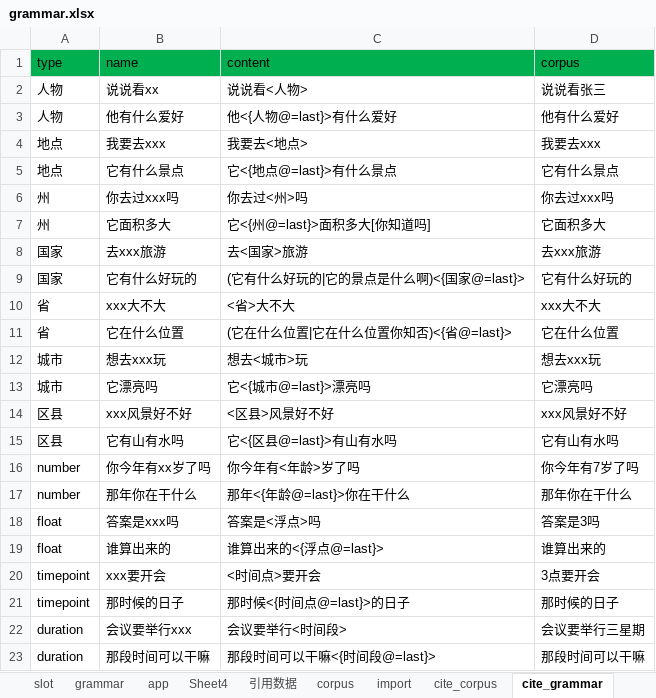
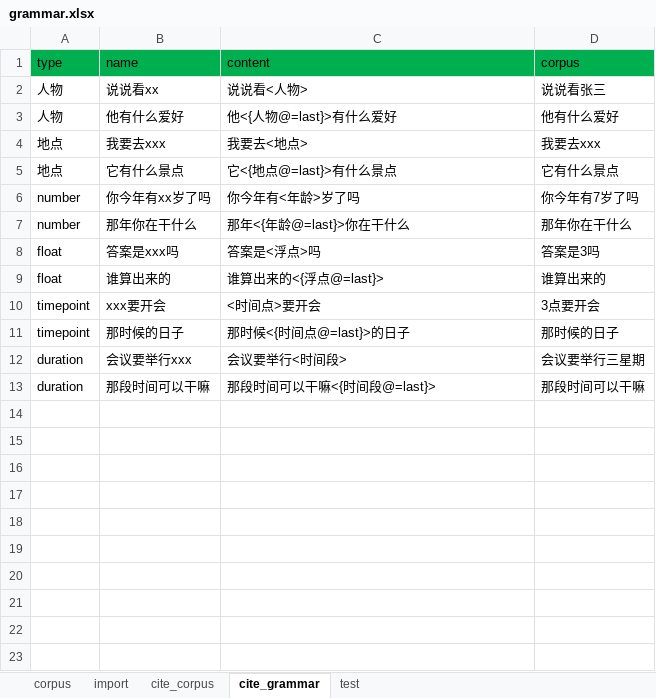
Before and after one commit to spencerluo/selenid, an Excel workbook: classes/grammar.xlsx, sheet cite_grammar, drawn as a sheet; values as stored, in another font and other column widths than the file's, no borders; the diff names each change by its address in the sheet, - before the commit and + after, or states it on an @@ line.

```diff
--- a/classes/grammar.xlsx (sheet cite_grammar)
+++ b/classes/grammar.xlsx (sheet cite_grammar)
-sheet tab: slot
-sheet tab: grammar
-sheet tab: app
-sheet tab: Sheet4
-sheet tab: 引用数据
+sheet tab: test
-row 6: 州 | 你去过xxx吗 | 你去过<州>吗 | 你去过xxx吗
-row 7: 州 | 它面积多大 | 它<{州@=last}>面积多大[你知道吗] | 它面积多大
-row 8: 国家 | 去xxx旅游 | 去<国家>旅游 | 去xxx旅游
-row 9: 国家 | 它有什么好玩的 | (它有什么好玩的|它的景点是什么啊)<{国家@=last}> | 它有什么好玩的
-row 10: 省 | xxx大不大 | <省>大不大 | xxx大不大
-row 11: 省 | 它在什么位置 | (它在什么位置|它在什么位置你知否)<{省@=last}> | 它在什么位置
-row 12: 城市 | 想去xxx玩 | 想去<城市>玩 | 想去xxx玩
-row 13: 城市 | 它漂亮吗 | 它<{城市@=last}>漂亮吗 | 它漂亮吗
-row 14: 区县 | xxx风景好不好 | <区县>风景好不好 | xxx风景好不好
-row 15: 区县 | 它有山有水吗 | 它<{区县@=last}>有山有水吗 | 它有山有水吗
```
Also changed, not shown: sheet cite_corpus, other sheet tabs, src/main/resources/grammar.xlsx, 10 other files.
